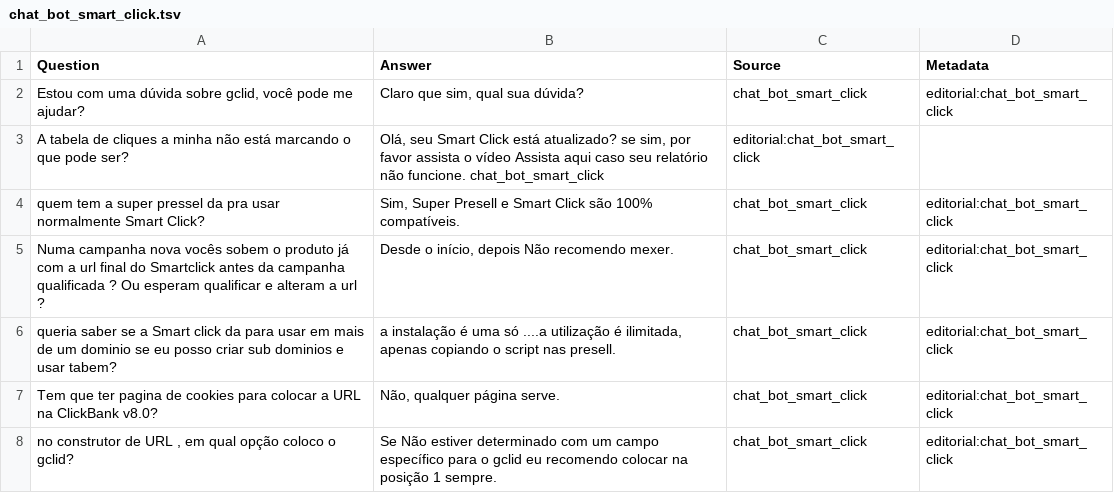
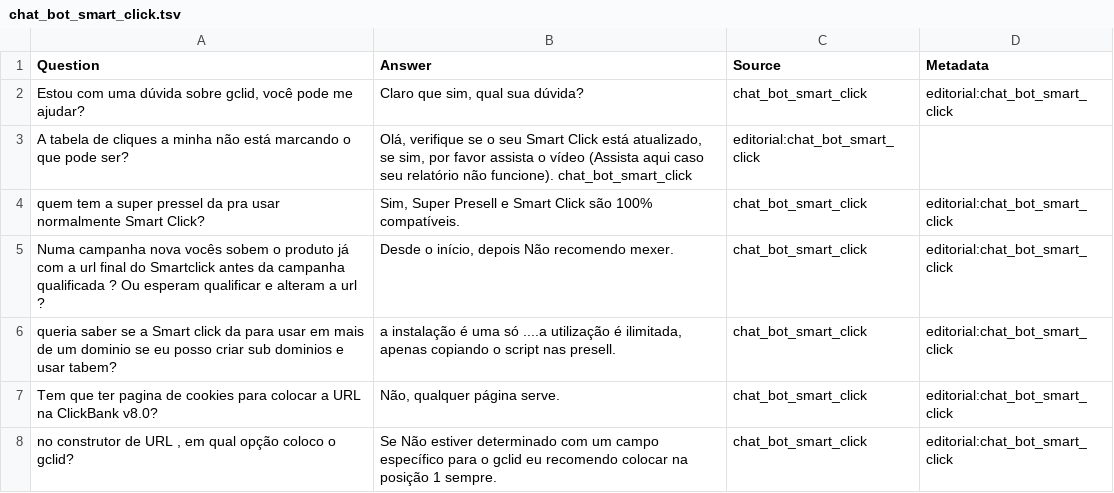
Before and after one commit to casmar76/SmartClick, a TSV file: chat_bot_smart_click.tsv, drawn as a sheet; only a part is shown.

Commit message:
Update chat_bot_smart_click.tsv

```diff
--- a/chat_bot_smart_click.tsv
+++ b/chat_bot_smart_click.tsv
@@ -2,3 +2,3 @@ Question	Answer	Source	Metadata
 Estou com uma dúvida sobre gclid, você pode me ajudar?	Claro que sim, qual sua dúvida?	chat_bot_smart_click	editorial:chat_bot_smart_click
-A tabela de cliques a minha não está marcando o que pode ser?	Olá, seu Smart Click está atualizado? se sim, por favor assista o vídeo Assista aqui caso seu relatório não funcione. chat_bot_smart_click	editorial:chat_bot_smart_click
+A tabela de cliques a minha não está marcando o que pode ser?	Olá, verifique se o seu Smart Click está atualizado, se sim, por favor assista o vídeo (Assista aqui caso seu relatório não funcione). chat_bot_smart_click	editorial:chat_bot_smart_click
 quem tem a super pressel da pra usar normalmente Smart Click?	Sim, Super Presell e Smart Click são 100% compatíveis.	chat_bot_smart_click	editorial:chat_bot_smart_click
```
